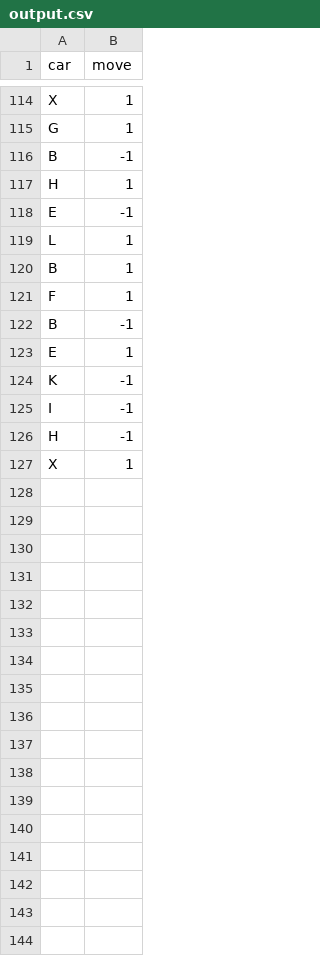
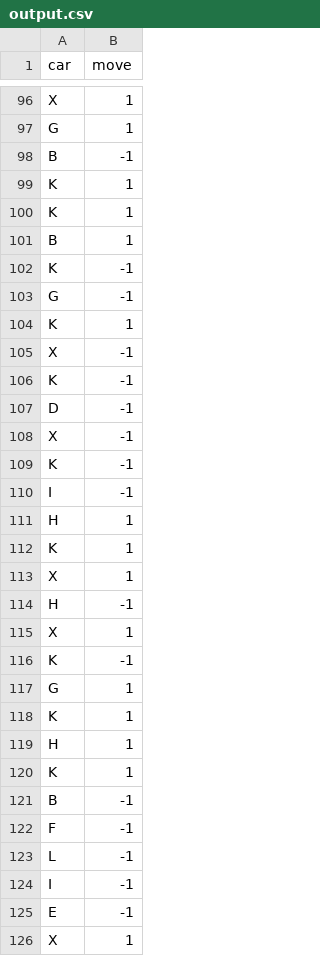
Before and after one commit to DT1456/AH-RushHour-DJS, a CSV file: Scripts/output.csv, drawn as a sheet; only a part is shown, gaps mark what is left out; the diff covers the shown part only.

Commit message:
Removed cleaned moves from game & solver. Should go in the seperate solver scripts

```diff
--- a/Scripts/output.csv
+++ b/Scripts/output.csv
@@ -116,12 +98,29 @@ G,1
 B,-1
-H,1
-E,-1
-L,1
+K,1
+K,1
 B,1
-F,1
-B,-1
-E,1
+K,-1
+G,-1
+K,1
+X,-1
+K,-1
+D,-1
+X,-1
 K,-1
 I,-1
+H,1
+K,1
+X,1
 H,-1
+X,1
+K,-1
+G,1
+K,1
+H,1
+K,1
+B,-1
+F,-1
+L,-1
+I,-1
+E,-1
 X,1
```
Also changed, not shown: 18 added rows, 30 removed rows, 37 moved rows and 1 edited cell elsewhere in this file, 3 other files.
